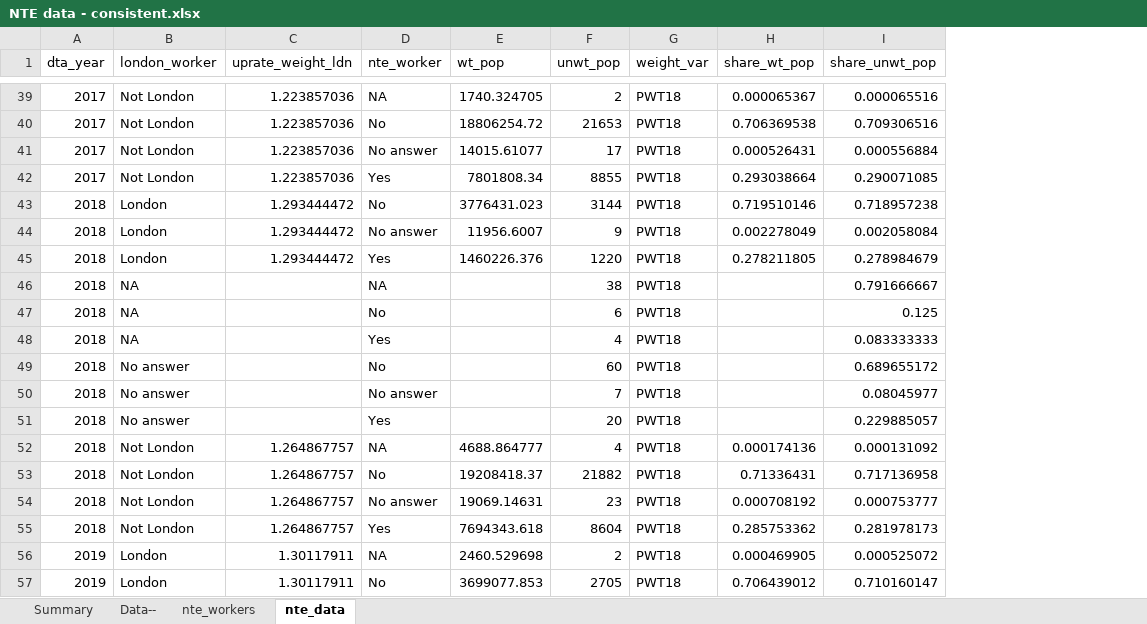
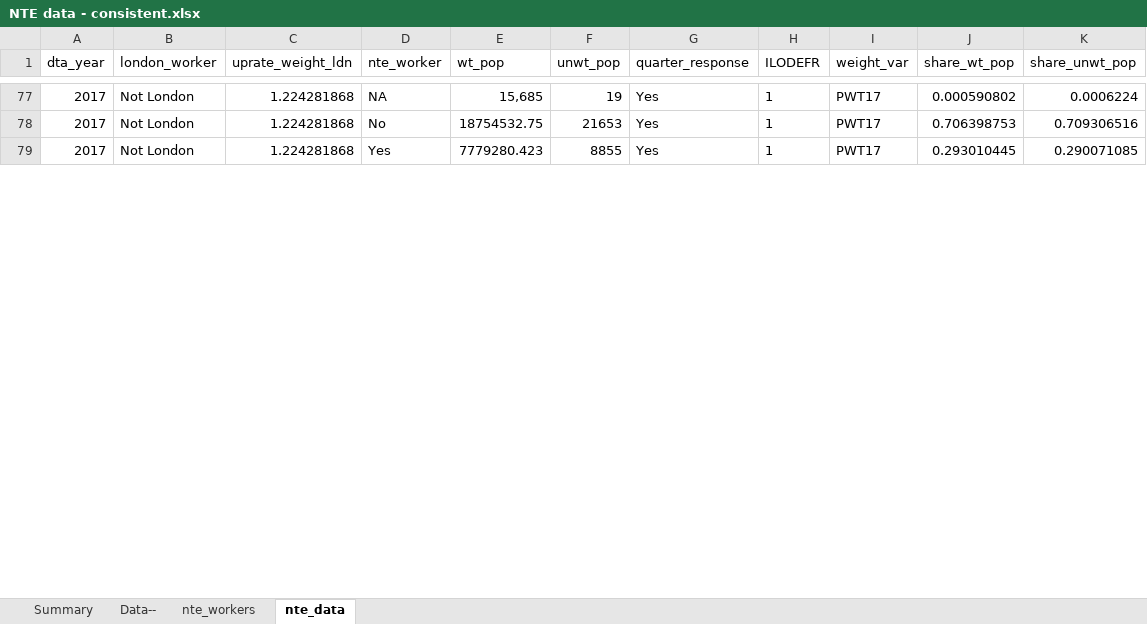
Before and after one commit to ammar-gla/NTE, an Excel workbook: OUTPUT/DATA/NTE data - consistent.xlsx, sheet nte_data, drawn as a sheet; only a part is shown, gaps mark what is left out; values as stored, in another font and other column widths than the file's, no borders; removed rows and columns are numbered as before the commit, all else as after; the diff covers the shown part only; the diff names each change by its address in the sheet, - before the commit and + after, or states it on an @@ line.

Commit message:
allow uprating procedure matching old method, though still not including NA in non-London counts

```diff
--- a/OUTPUT/DATA/NTE data - consistent.xlsx (sheet nte_data)
+++ b/OUTPUT/DATA/NTE data - consistent.xlsx (sheet nte_data)
+column G (quarter_response), rows 77-79: all Yes
+column H (ILODEFR), rows 77-79: all 1
-C77:C78 (uprate_weight_ldn): 1.223857036
+C77:C78 (uprate_weight_ldn): 1.224281868
-E77 (wt_pop): 1740.324705
+E77 (wt_pop): 15,685
-F77 (unwt_pop): 2
+F77 (unwt_pop): 19
-I77:I78 (weight_var): PWT18
+I77:I78 (weight_var): PWT17
-J77 (share_wt_pop): 0.000065367
+J77 (share_wt_pop): 0.000590802
-K77 (share_unwt_pop): 0.000065516
+K77 (share_unwt_pop): 0.0006224
-E78 (wt_pop): 18806254.72
+E78 (wt_pop): 18754532.75
-J78 (share_wt_pop): 0.706369538
+J78 (share_wt_pop): 0.706398753
-row 41: 2017 | Not London | 1.223857036 | No answer | 14015.61077 | 17 | PWT18 | 0.000526431 | 0.000556884
-C79 (uprate_weight_ldn): 1.223857036
+C79 (uprate_weight_ldn): 1.224281868
-E79 (wt_pop): 7801808.34
+E79 (wt_pop): 7779280.423
-I79 (weight_var): PWT18
+I79 (weight_var): PWT17
-J79 (share_wt_pop): 0.293038664
+J79 (share_wt_pop): 0.293010445
-row 43: 2018 | London | 1.293444472 | No | 3776431.023 | 3144 | PWT18 | 0.719510146 | 0.718957238
-row 44: 2018 | London | 1.293444472 | No answer | 11956.6007 | 9 | PWT18 | 0.002278049 | 0.002058084
-row 45: 2018 | London | 1.293444472 | Yes | 1460226.376 | 1220 | PWT18 | 0.278211805 | 0.278984679
-row 46: 2018 | NA |  | NA |  | 38 | PWT18 |  | 0.791666667
-row 47: 2018 | NA |  | No |  | 6 | PWT18 |  | 0.125
-row 48: 2018 | NA |  | Yes |  | 4 | PWT18 |  | 0.083333333
-row 49: 2018 | No answer |  | No |  | 60 | PWT18 |  | 0.689655172
-row 50: 2018 | No answer |  | No answer |  | 7 | PWT18 |  | 0.08045977
-row 51: 2018 | No answer |  | Yes |  | 20 | PWT18 |  | 0.229885057
-row 52: 2018 | Not London | 1.264867757 | NA | 4688.864777 | 4 | PWT18 | 0.000174136 | 0.000131092
-row 53: 2018 | Not London | 1.264867757 | No | 19208418.37 | 21882 | PWT18 | 0.71336431 | 0.717136958
-row 54: 2018 | Not London | 1.264867757 | No answer | 19069.14631 | 23 | PWT18 | 0.000708192 | 0.000753777
-row 55: 2018 | Not London | 1.264867757 | Yes | 7694343.618 | 8604 | PWT18 | 0.285753362 | 0.281978173
-row 56: 2019 | London | 1.30117911 | NA | 2460.529698 | 2 | PWT18 | 0.000469905 | 0.000525072
-row 57: 2019 | London | 1.30117911 | No | 3699077.853 | 2705 | PWT18 | 0.706439012 | 0.710160147
```
Also changed, not shown: 10 added rows, 80 removed rows and 22 edited cells elsewhere in this sheet, sheet nte_workers, sheet Summary, hidden cells, charts or pictures, 3 other files.
